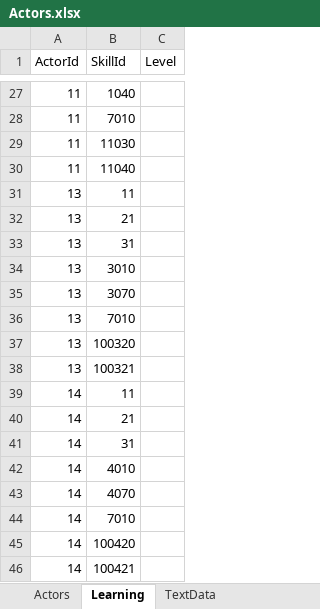
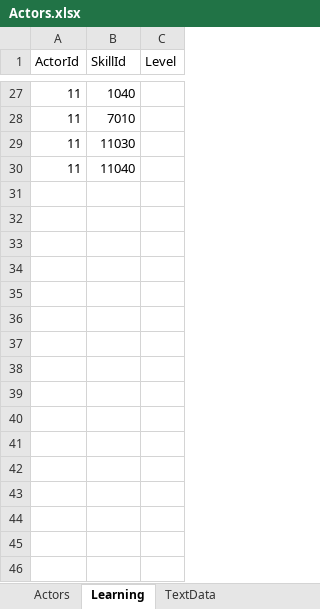
Before and after one commit to seedsclaft/unity, an Excel workbook: Assets/Data/Actors.xlsx, sheet Learning, drawn as a sheet; only a part is shown, gaps mark what is left out; values as stored, in another font and other column widths than the file's, no borders; the diff names each change by its address in the sheet, - before the commit and + after, or states it on an @@ line.

```diff
--- a/Assets/Data/Actors.xlsx (sheet Learning)
+++ b/Assets/Data/Actors.xlsx (sheet Learning)
-row 31: 13 | 11
-row 32: 13 | 21
-row 33: 13 | 31
-row 34: 13 | 3010
-row 35: 13 | 3070
-row 36: 13 | 7010
-row 37: 13 | 100320
-row 38: 13 | 100321
-row 39: 14 | 11
-row 40: 14 | 21
-row 41: 14 | 31
-row 42: 14 | 4010
-row 43: 14 | 4070
-row 44: 14 | 7010
-row 45: 14 | 100420
-row 46: 14 | 100421
```
Also changed, not shown: sheet Actors, sheet TextData, Assets/Data/Skills.xlsx, Assets/Data/Stages.xlsx, 40 other files.
